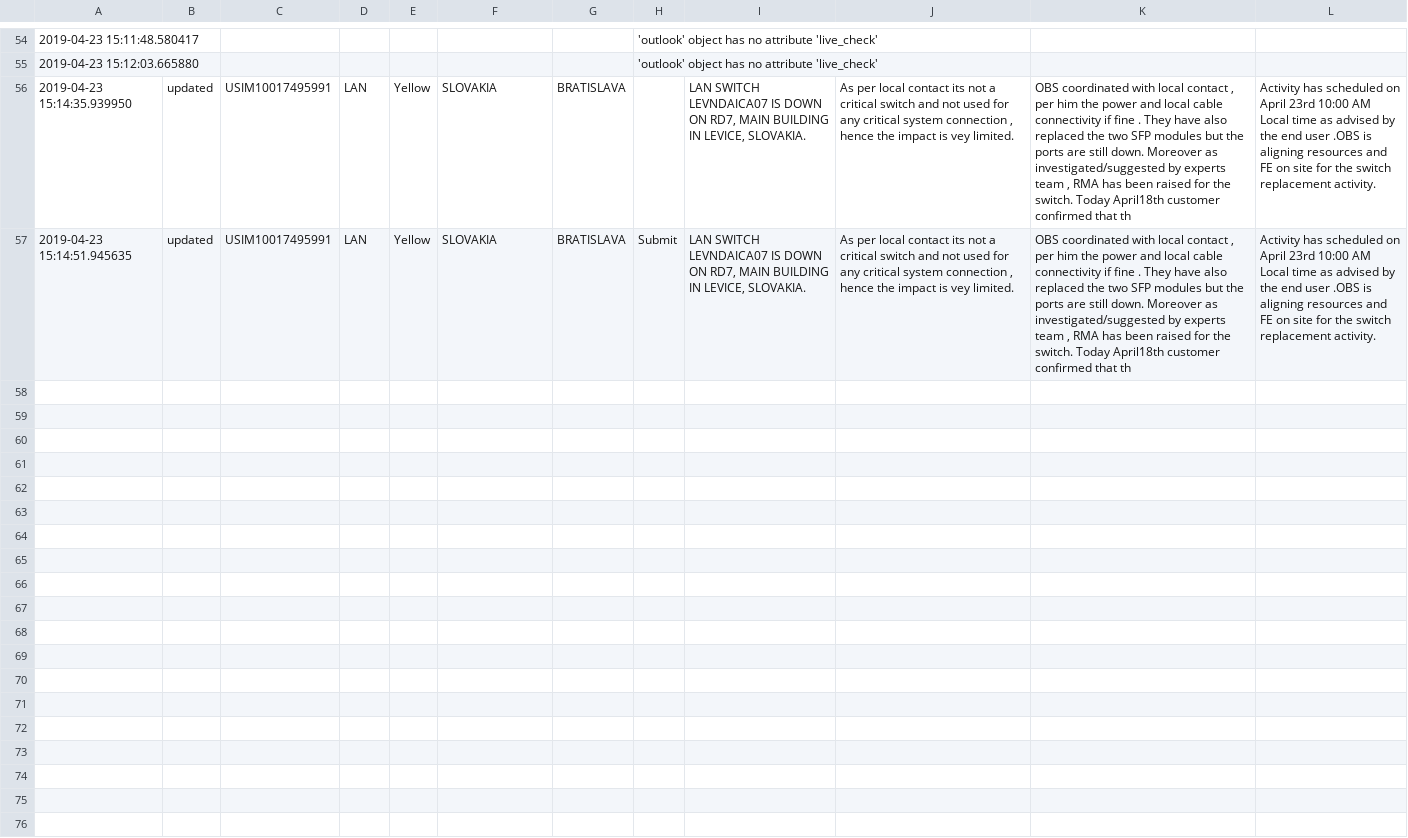
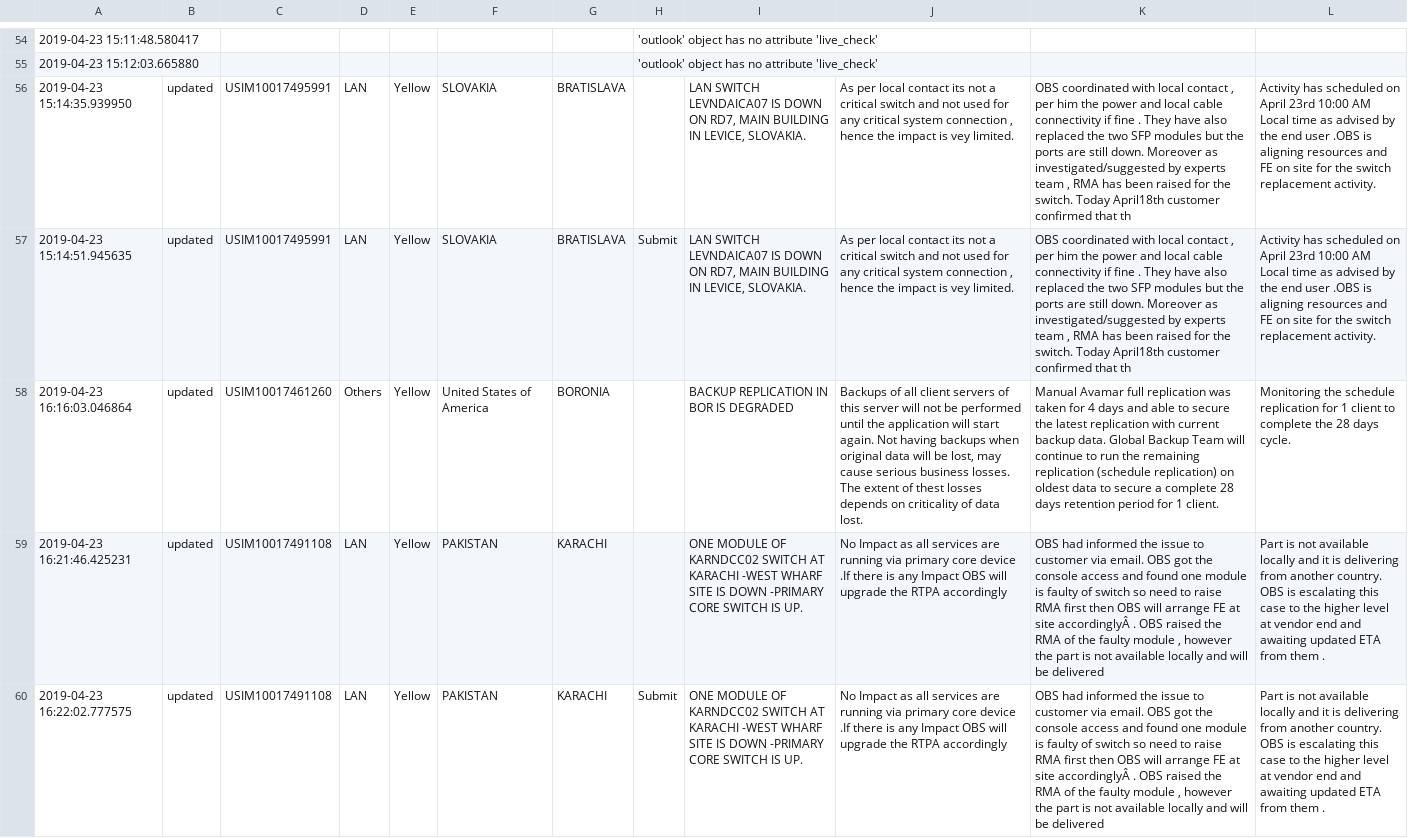
Before and after one commit to ankitk29kothari/RTPA_alerts, a CSV file: Logs.csv, drawn as a sheet; only a part is shown, gaps mark what is left out; the diff names each change by its address in the sheet, - before the commit and + after, or states it on an @@ line.

```diff
--- a/Logs.csv
+++ b/Logs.csv
+row 58: 2019-04-23 16:16:03.046864 | updated | USIM10017461260 | Others | Yellow | United States of America | BORONIA |  | BACKUP REPLICATION IN BOR IS DEGRADED | Backups of all client servers of this server will not be performed until the application will start again. Not having backups when original data will be lost, may cause serious business losses. The extent of thest losses depends on criticality of data lost. | Manual Avamar full replication was taken for 4 days and able to secure the latest replication with current backup data. Global Backup Team will continue to run the remaining replication (schedule replication) on oldest data to secure a complete 28 days retention period for 1 client. | Monitoring the schedule replication for 1 client to complete the 28 days cycle.
+row 59: 2019-04-23 16:21:46.425231 | updated | USIM10017491108 | LAN | Yellow | PAKISTAN | KARACHI |  | ONE MODULE OF KARNDCC02 SWITCH AT KARACHI -WEST WHARF SITE IS DOWN -PRIMARY CORE SWITCH IS UP. | No Impact as all services are running via primary core device .If there is any Impact OBS will upgrade the RTPA accordingly | OBS had informed the issue to customer via email. OBS got the console access and found one module is faulty of switch so need to raise RMA first then OBS will arrange FE at site accordinglyÂ . OBS raised the RMA of the faulty module , however the part is not available locally and will be delivered | Part is not available locally and it is delivering from another country. OBS is escalating this case to the higher level at vendor end and awaiting updated ETA from them .
+row 60: 2019-04-23 16:22:02.777575 | updated | USIM10017491108 | LAN | Yellow | PAKISTAN | KARACHI | Submit | ONE MODULE OF KARNDCC02 SWITCH AT KARACHI -WEST WHARF SITE IS DOWN -PRIMARY CORE SWITCH IS UP. | No Impact as all services are running via primary core device .If there is any Impact OBS will upgrade the RTPA accordingly | OBS had informed the issue to customer via email. OBS got the console access and found one module is faulty of switch so need to raise RMA first then OBS will arrange FE at site accordinglyÂ . OBS raised the RMA of the faulty module , however the part is not available locally and will be delivered | Part is not available locally and it is delivering from another country. OBS is escalating this case to the higher level at vendor end and awaiting updated ETA from them .
```
Also changed, not shown: 1 other file.
